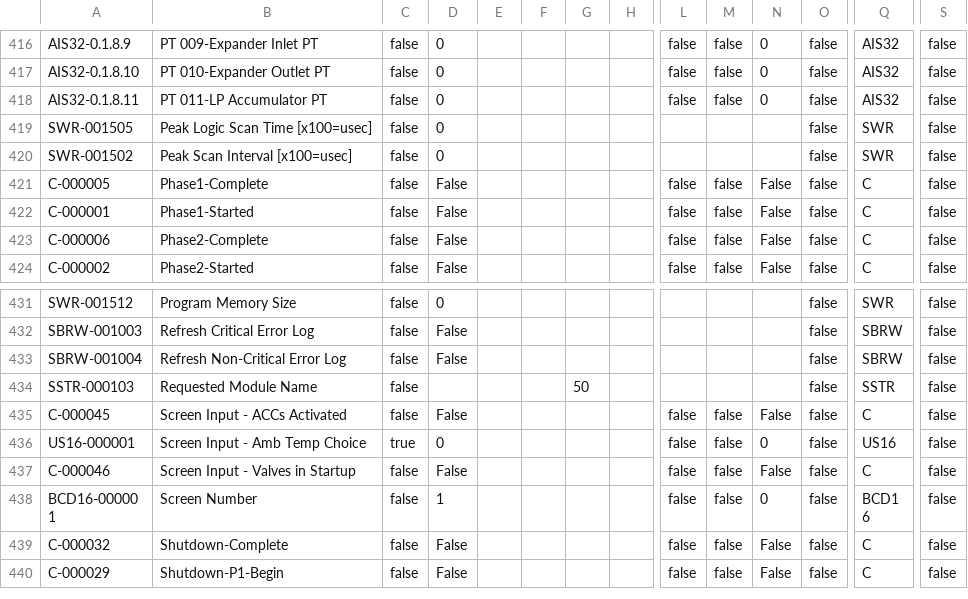
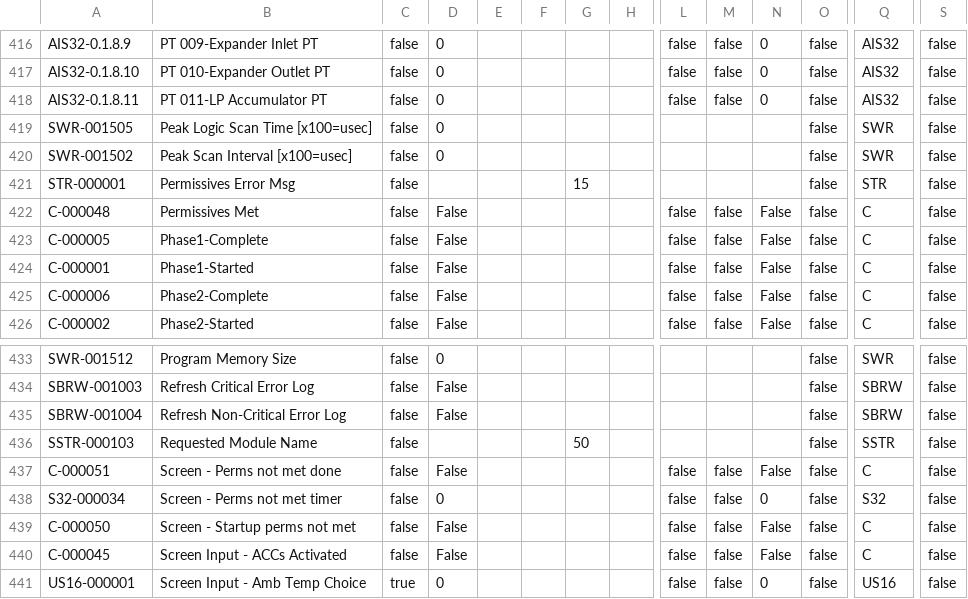
Before and after one commit to tuxx0rz/PLC-St-Louis, a CSV file: STLPJ1_Extended.csv, drawn as a sheet; only a part is shown, gaps mark what is left out; the shorter side is filled out with more unchanged rows; rows hold the shown columns only; the diff names each change by its address in the sheet, - before the commit and + after, or states it on an @@ line.

Commit message:
Polish permissives / startup

```diff
--- a/STLPJ1_Extended.csv
+++ b/STLPJ1_Extended.csv
+row 421: STR-000001 | Permissives Error Msg | false |  |  |  | 15 |  |  |  |  | false | STR | false
+row 422: C-000048 | Permissives Met | false | False |  |  |  |  | false | false | False | false | C | false
+row 437: C-000051 | Screen - Perms not met done | false | False |  |  |  |  | false | false | False | false | C | false
+row 438: S32-000034 | Screen - Perms not met timer | false | 0 |  |  |  |  | false | false | 0 | false | S32 | false
+row 439: C-000050 | Screen - Startup perms not met | false | False |  |  |  |  | false | false | False | false | C | false
```
Also changed, not shown: STLPJ1_Basic.csv, 1 other file.
